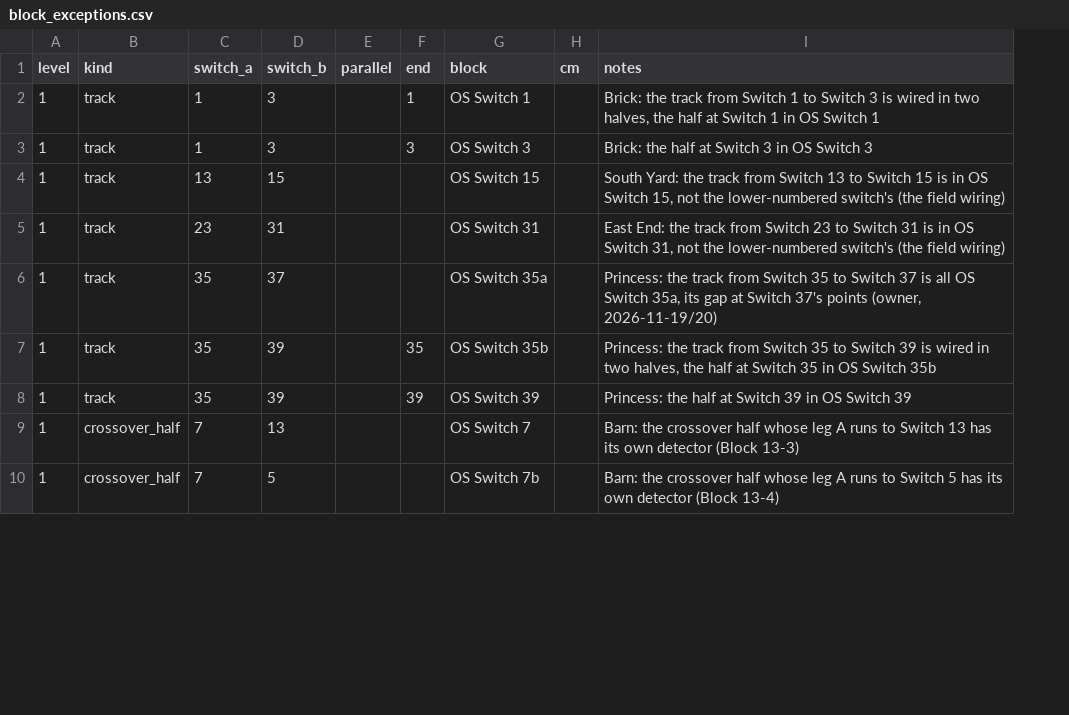
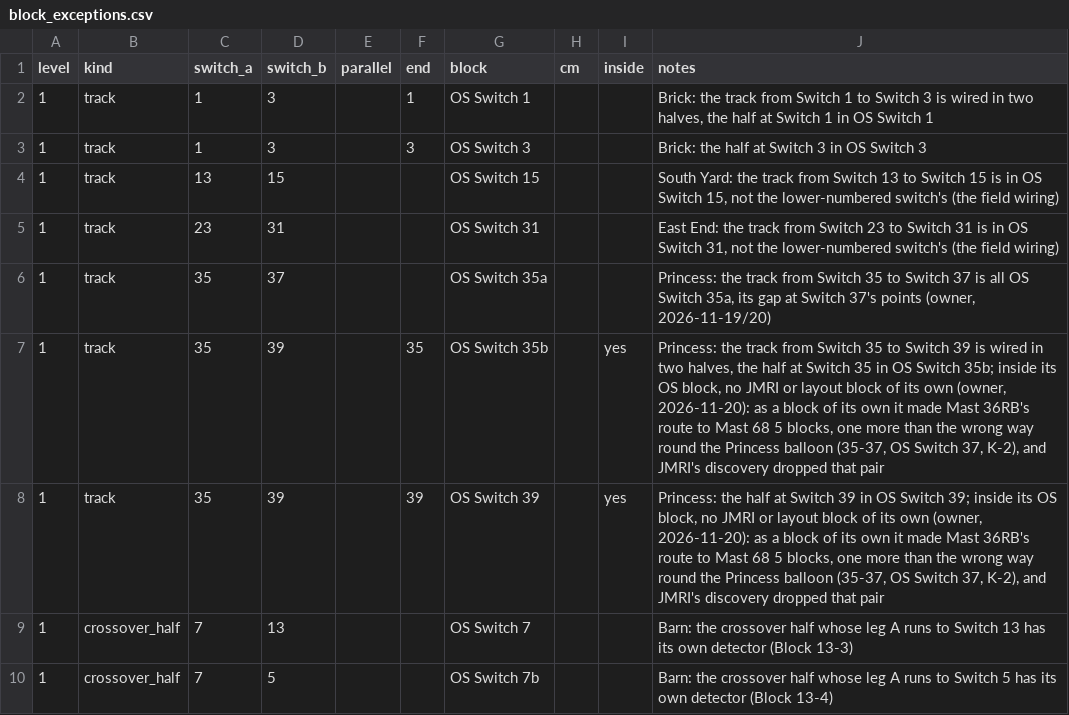
Before and after one commit to lnevo/hart, a CSV file: jmri/layouts/hart/data/schematic/block_exceptions.csv, drawn as a sheet; only a part is shown; addresses are those after the commit; the diff names each change by its address in the sheet, - before the commit and + after, or states it on an @@ line.

```diff
--- a/jmri/layouts/hart/data/schematic/block_exceptions.csv
+++ b/jmri/layouts/hart/data/schematic/block_exceptions.csv
+column I (inside), rows 7-8: yes | yes
-J7 (notes): …OS Switch 35b
+J7 (notes): …OS Switch 35b; inside its OS block, no JMRI or layout block of its own (owner, 2026-11-20): as a block of its own it made Mast 36RB's route to Mast 68 5 blocks, one more than the wrong way round the Princess balloon (35-37, OS Switch 37, K-2), and JMRI's discovery dropped that pair
-J8 (notes): …OS Switch 39
+J8 (notes): …OS Switch 39; inside its OS block, no JMRI or layout block of its own (owner, 2026-11-20): as a block of its own it made Mast 36RB's route to Mast 68 5 blocks, one more than the wrong way round the Princess balloon (35-37, OS Switch 37, K-2), and JMRI's discovery dropped that pair
```
Also changed, not shown: jmri/layouts/hart/data/block_lengths.csv, jmri/layouts/hart/data/devices.csv, 27 other files.
